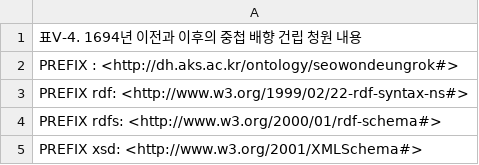
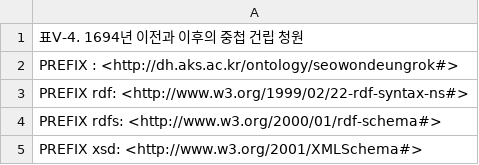
Before and after one commit to K-seowon/seowondeungrok, a CSV file: analysis/queries/Q003_query.csv, drawn as a sheet; only a part is shown.

Commit message:
Update Q003_query.csv

```diff
--- a/analysis/queries/Q003_query.csv
+++ b/analysis/queries/Q003_query.csv
@@ -1,2 +1,2 @@
-표Ⅴ-4. 1694년 이전과 이후의 중첩 배향 건립 청원 내용
+표Ⅴ-4. 1694년 이전과 이후의 중첩 건립 청원
 PREFIX : <http://dh.aks.ac.kr/ontology/seowondeungrok#>
```
